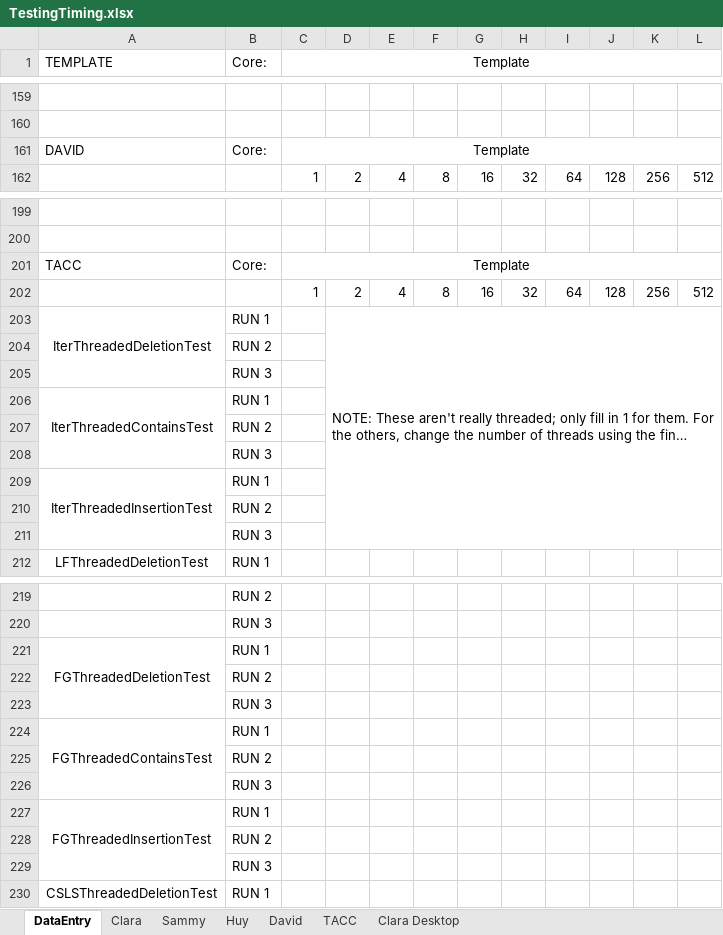
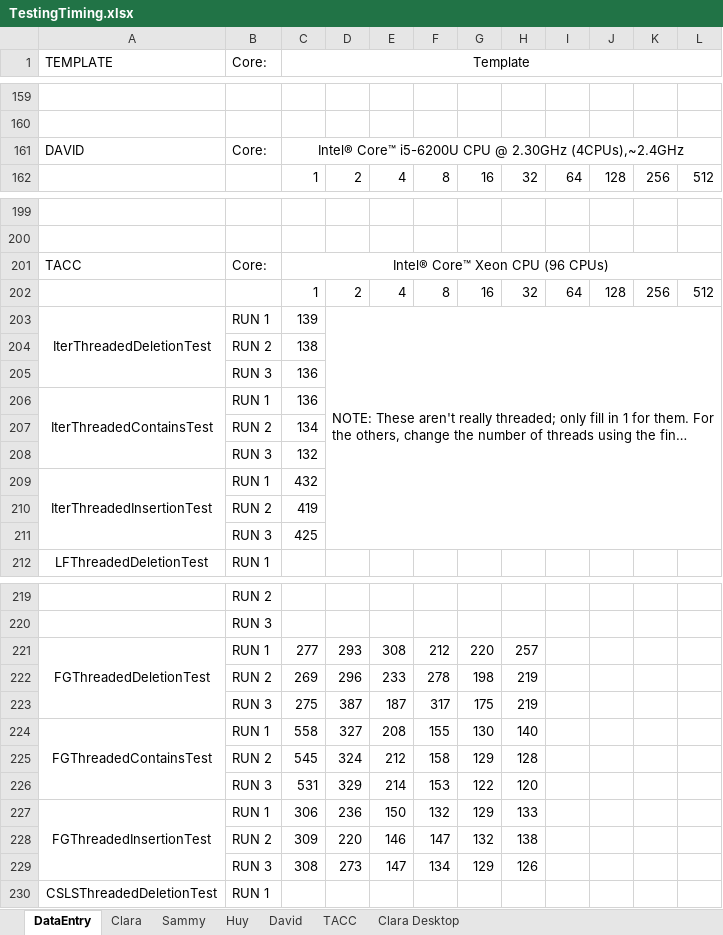
Before and after one commit to sammychien/Concurrent-SkipList, an Excel workbook: TestingTiming.xlsx, sheet DataEntry, drawn as a sheet; only a part is shown, gaps mark what is left out; long unchanged cells end in …; values as stored, in another font and other column widths than the file's, no borders; removed rows and columns are numbered as before the commit, all else as after; the diff covers the shown part only; the diff names each change by its address in the sheet, - before the commit and + after, or states it on an @@ line.

Commit message:
Put data back in the excel file

```diff
--- a/TestingTiming.xlsx (sheet DataEntry)
+++ b/TestingTiming.xlsx (sheet DataEntry)
-C161 (Template): Template
+C161 (Template): Intel® Core™ i5-6200U CPU @ 2.30GHz (4CPUs),~2.4GHz
-C201 (Template): Template
+C201 (Template): Intel® Core™ Xeon CPU (96 CPUs)
-C203 (Template): (empty)
+C203 (Template): 139
-C204 (Template): (empty)
+C204 (Template): 138
-C205:C206 (Template): (empty)
+C205:C206 (Template): 136
-C207 (Template): (empty)
+C207 (Template): 134
-C208 (Template): (empty)
+C208 (Template): 132
-C209 (Template): (empty)
+C209 (Template): 432
-C210 (Template): (empty)
+C210 (Template): 419
-C211 (Template): (empty)
+C211 (Template): 425
-row 221: FGThreadedDeletionTest | RUN 1
-row 222:  | RUN 2
-row 223:  | RUN 3
-row 224: FGThreadedContainsTest | RUN 1
-row 225:  | RUN 2
-row 226:  | RUN 3
-row 227: FGThreadedInsertionTest | RUN 1
-row 228:  | RUN 2
-row 229:  | RUN 3
+row 221: FGThreadedDeletionTest | RUN 1 | 277 | 293 | 308 | 212 | 220 | 257
+row 222:  | RUN 2 | 269 | 296 | 233 | 278 | 198 | 219
+row 223:  | RUN 3 | 275 | 387 | 187 | 317 | 175 | 219
+row 224: FGThreadedContainsTest | RUN 1 | 558 | 327 | 208 | 155 | 130 | 140
+row 225:  | RUN 2 | 545 | 324 | 212 | 158 | 129 | 128
+row 226:  | RUN 3 | 531 | 329 | 214 | 153 | 122 | 120
+row 227: FGThreadedInsertionTest | RUN 1 | 306 | 236 | 150 | 132 | 129 | 133
+row 228:  | RUN 2 | 309 | 220 | 146 | 147 | 132 | 138
+row 229:  | RUN 3 | 308 | 273 | 147 | 134 | 129 | 126
```
Also changed, not shown: 27 added rows, 27 removed rows and 10 edited cells elsewhere in this sheet, sheet Clara Desktop, sheet TACC, sheet Sammy, charts or pictures.
